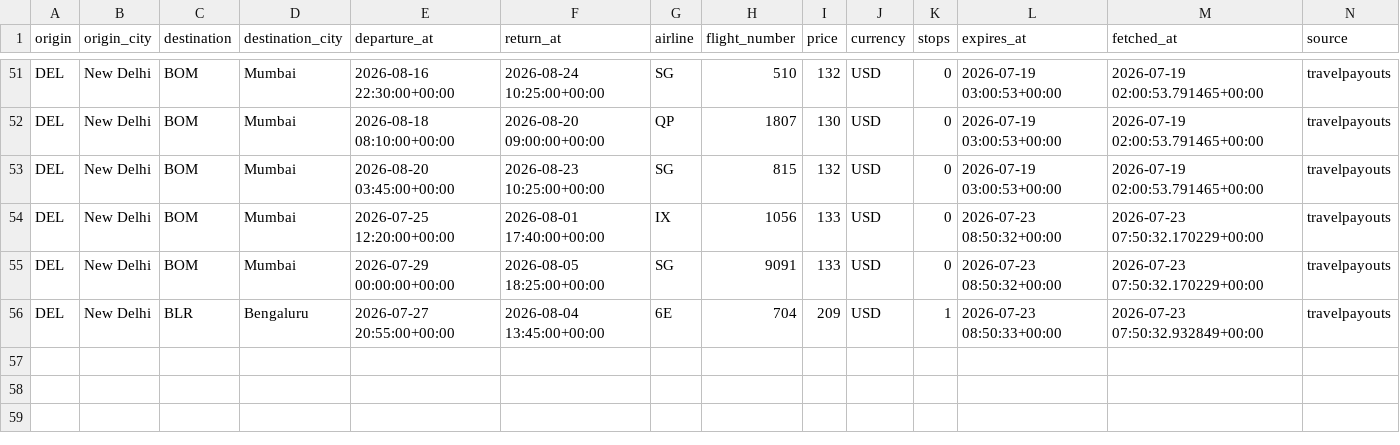
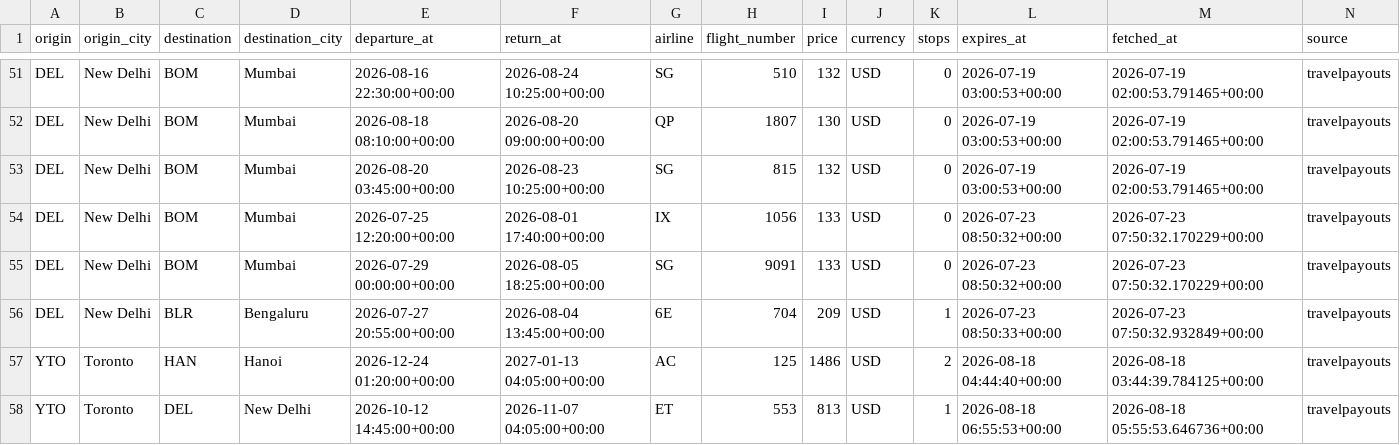
Before and after one commit to Aakashdeepsangwan/Flight-Price-Notification-System, a CSV file: data/snapshots.csv, drawn as a sheet; only a part is shown, gaps mark what is left out.

Commit message:
Fetched few snapshotsand created a new virtual environment - .flight_notifier

```diff
--- a/data/snapshots.csv
+++ b/data/snapshots.csv
@@ -56 +56,3 @@ DEL,New Delhi,BOM,Mumbai,2026-07-29 00:00:00+00:00,2026-08-05 18:25:00+00:00,SG,
 DEL,New Delhi,BLR,Bengaluru,2026-07-27 20:55:00+00:00,2026-08-04 13:45:00+00:00,6E,704,209,USD,1,2026-07-23 08:50:33+00:00,2026-07-23 07:50:32.932849+00:00,travelpayouts
+YTO,Toronto,HAN,Hanoi,2026-12-24 01:20:00+00:00,2027-01-13 04:05:00+00:00,AC,125,1486,USD,2,2026-08-18 04:44:40+00:00,2026-08-18 03:44:39.784125+00:00,travelpayouts
+YTO,Toronto,DEL,New Delhi,2026-10-12 14:45:00+00:00,2026-11-07 04:05:00+00:00,ET,553,813,USD,1,2026-08-18 06:55:53+00:00,2026-08-18 05:55:53.646736+00:00,travelpayouts
```
Also changed, not shown: 7 other files.
